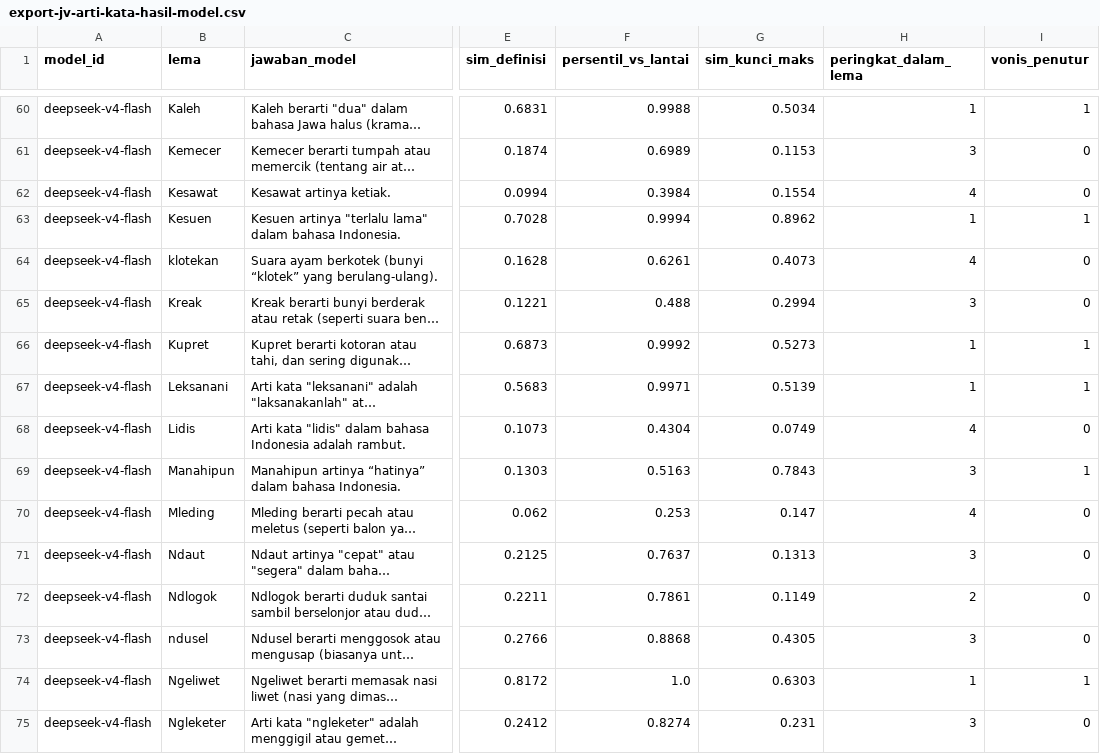
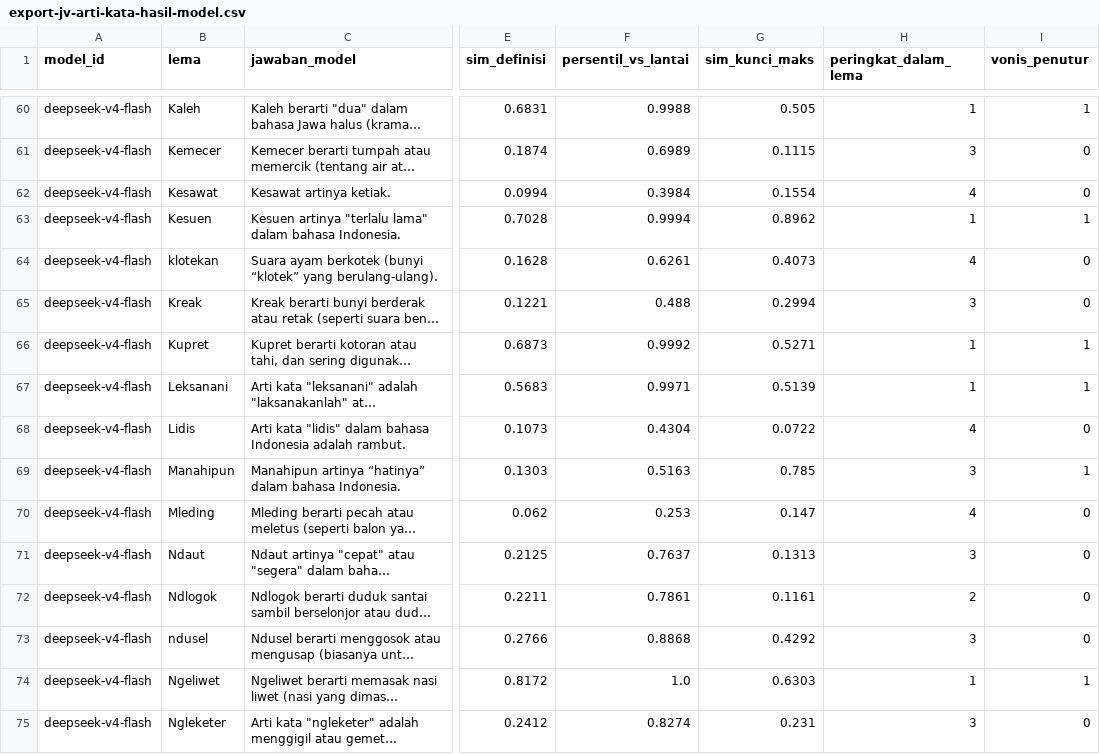
Before and after one commit to ibahasa/research-data, a CSV file: raw/javanese-rare-word-meanings/export-jv-arti-kata-hasil-model.csv, drawn as a sheet; only a part is shown, gaps mark what is left out; long unchanged cells end in …; the diff covers the shown part only; the diff names each change by its address in the sheet, - before the commit and + after, or states it on an @@ line.

```diff
--- a/raw/javanese-rare-word-meanings/export-jv-arti-kata-hasil-model.csv
+++ b/raw/javanese-rare-word-meanings/export-jv-arti-kata-hasil-model.csv
-G60 (sim_kunci_maks): 0.5034
+G60 (sim_kunci_maks): 0.505
-G61 (sim_kunci_maks): 0.1153
+G61 (sim_kunci_maks): 0.1115
-G66 (sim_kunci_maks): 0.5273
+G66 (sim_kunci_maks): 0.5271
-G68 (sim_kunci_maks): 0.0749
+G68 (sim_kunci_maks): 0.0722
-G69 (sim_kunci_maks): 0.7843
+G69 (sim_kunci_maks): 0.785
-G72 (sim_kunci_maks): 0.1149
+G72 (sim_kunci_maks): 0.1161
-G73 (sim_kunci_maks): 0.4305
+G73 (sim_kunci_maks): 0.4292
```
Also changed, not shown: 81 edited cells elsewhere in this file, raw/javanese-rare-word-meanings/export-jv-arti-kata-kunci.csv, 2 other files.
